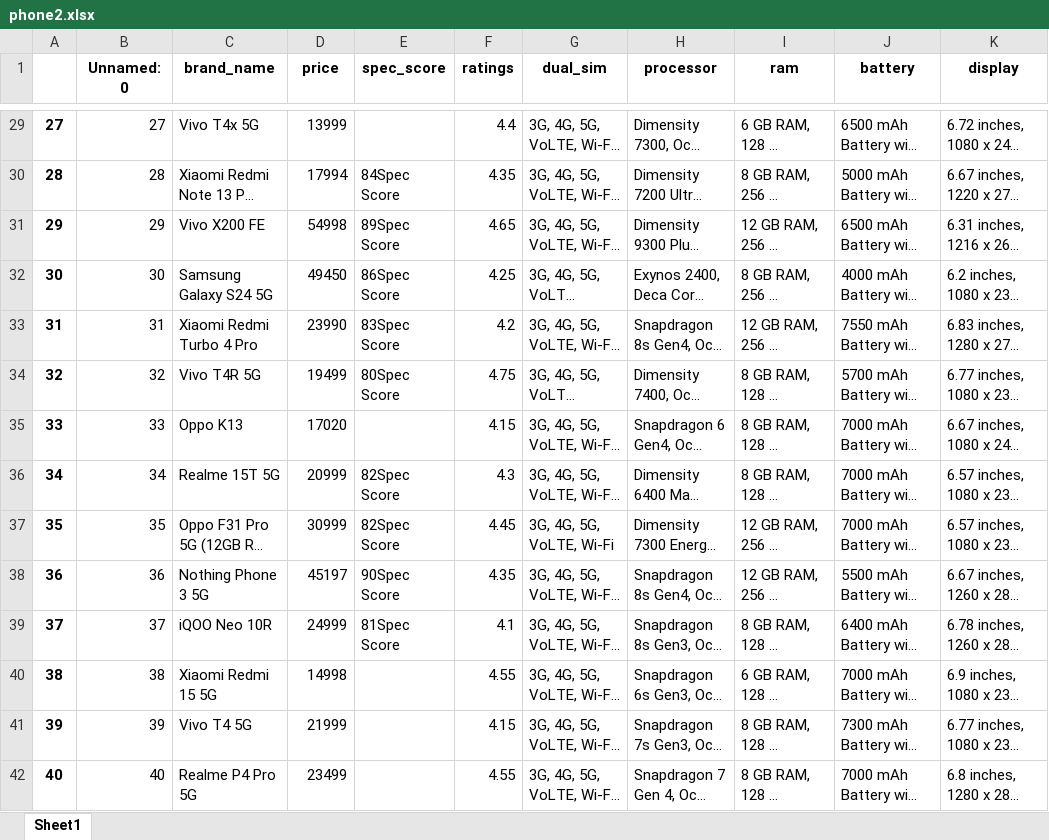
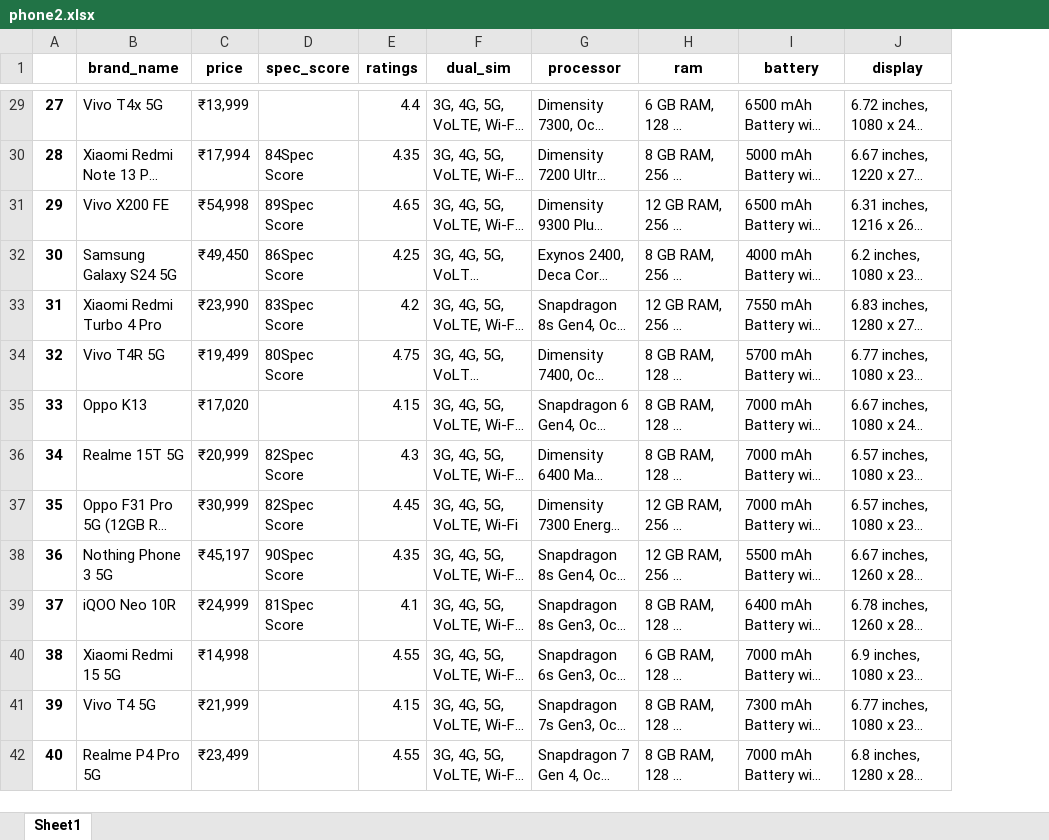
Before and after one commit to sadaf5777/data-analysis-process, an Excel workbook: web scraping with selenium/phone2.xlsx, sheet Sheet1, drawn as a sheet; only a part is shown, gaps mark what is left out; long unchanged cells end in …; values as stored, in another font and other column widths than the file's, no borders; removed rows and columns are numbered as before the commit, all else as after; the diff covers the shown part only; the diff names each change by its address in the sheet, - before the commit and + after, or states it on an @@ line.

```diff
--- a/web scraping with selenium/phone2.xlsx (sheet Sheet1)
+++ b/web scraping with selenium/phone2.xlsx (sheet Sheet1)
-column B (Unnamed: 0), rows 29-42: 27 | 28 | 29 | 30 | 31 | 32 | 33 | 34 | 35 | 36 | 37 | 38 | 39 | 40
-C29 (price): 13999
+C29 (price): ₹13,999
-C30 (price): 17994
+C30 (price): ₹17,994
-C31 (price): 54998
+C31 (price): ₹54,998
-C32 (price): 49450
+C32 (price): ₹49,450
-C33 (price): 23990
+C33 (price): ₹23,990
-C34 (price): 19499
+C34 (price): ₹19,499
-C35 (price): 17020
+C35 (price): ₹17,020
-C36 (price): 20999
+C36 (price): ₹20,999
-C37 (price): 30999
+C37 (price): ₹30,999
-C38 (price): 45197
+C38 (price): ₹45,197
-C39 (price): 24999
+C39 (price): ₹24,999
-C40 (price): 14998
+C40 (price): ₹14,998
-C41 (price): 21999
+C41 (price): ₹21,999
-C42 (price): 23499
+C42 (price): ₹23,499
```
Also changed, not shown: 1006 edited cells elsewhere in this sheet, web scraping with selenium/os_problamatic.xlsx, 6 other files.
